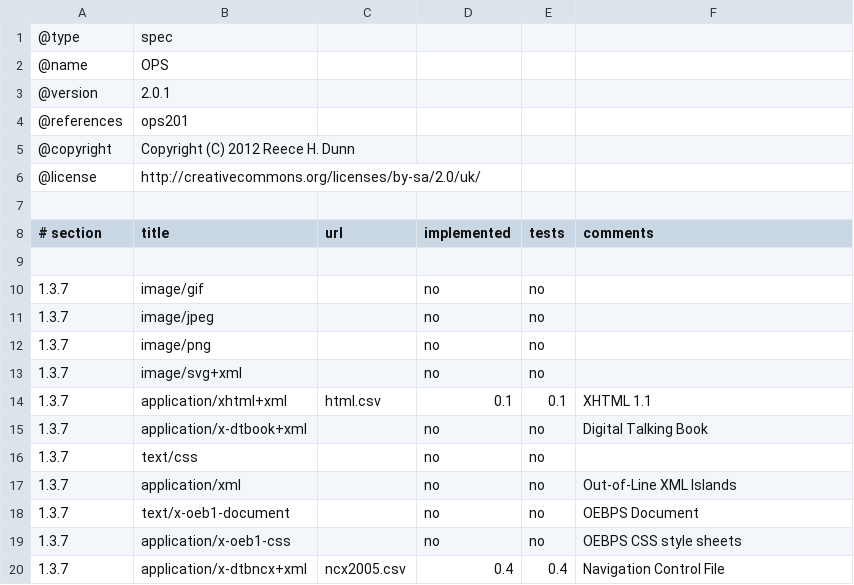
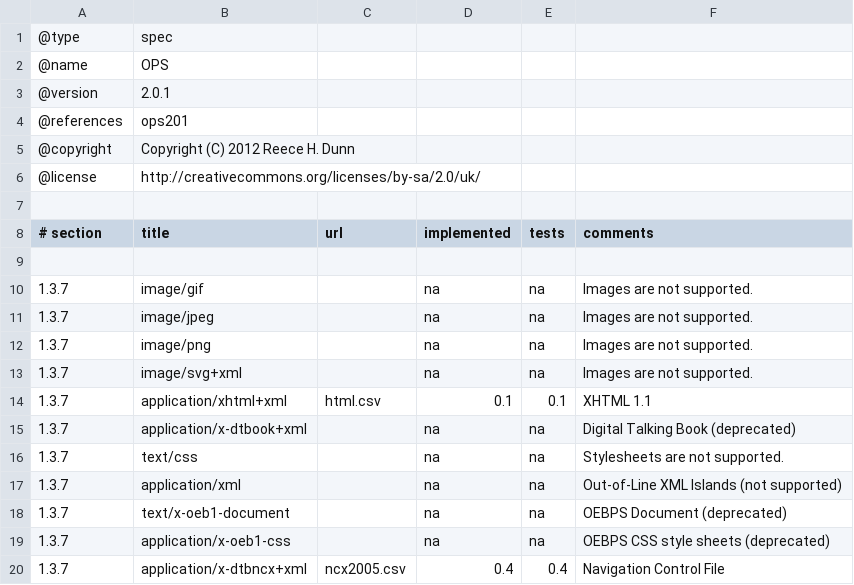
Before and after one commit to rhdunn/cainteoir-engine, a CSV file: docs/implementation-status/ops201.csv, drawn as a sheet.

Commit message:
docs: update the implementation status of ePub 2.0.1 and related specifications.

```diff
--- a/docs/implementation-status/ops201.csv
+++ b/docs/implementation-status/ops201.csv
@@ -9,12 +9,12 @@
 
-1.3.7,image/gif,,no,no,
-1.3.7,image/jpeg,,no,no,
-1.3.7,image/png,,no,no,
-1.3.7,image/svg+xml,,no,no,
+1.3.7,image/gif,,na,na,Images are not supported.
+1.3.7,image/jpeg,,na,na,Images are not supported.
+1.3.7,image/png,,na,na,Images are not supported.
+1.3.7,image/svg+xml,,na,na,Images are not supported.
 1.3.7,application/xhtml+xml,html.csv,0.1,0.1,XHTML 1.1
-1.3.7,application/x-dtbook+xml,,no,no,Digital Talking Book
-1.3.7,text/css,,no,no,
-1.3.7,application/xml,,no,no,Out-of-Line XML Islands
-1.3.7,text/x-oeb1-document,,no,no,OEBPS Document
-1.3.7,application/x-oeb1-css,,no,no,OEBPS CSS style sheets
+1.3.7,application/x-dtbook+xml,,na,na,Digital Talking Book (deprecated)
+1.3.7,text/css,,na,na,Stylesheets are not supported.
+1.3.7,application/xml,,na,na,Out-of-Line XML Islands (not supported)
+1.3.7,text/x-oeb1-document,,na,na,OEBPS Document (deprecated)
+1.3.7,application/x-oeb1-css,,na,na,OEBPS CSS style sheets (deprecated)
 1.3.7,application/x-dtbncx+xml,ncx2005.csv,0.4,0.4,Navigation Control File
```
Also changed, not shown: docs/implementation-status/epub201.csv, docs/implementation-status/epub30.csv, 6 other files.
